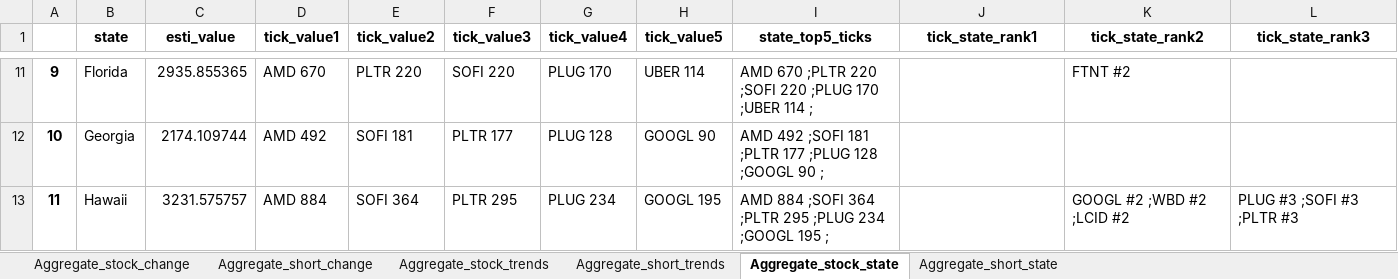
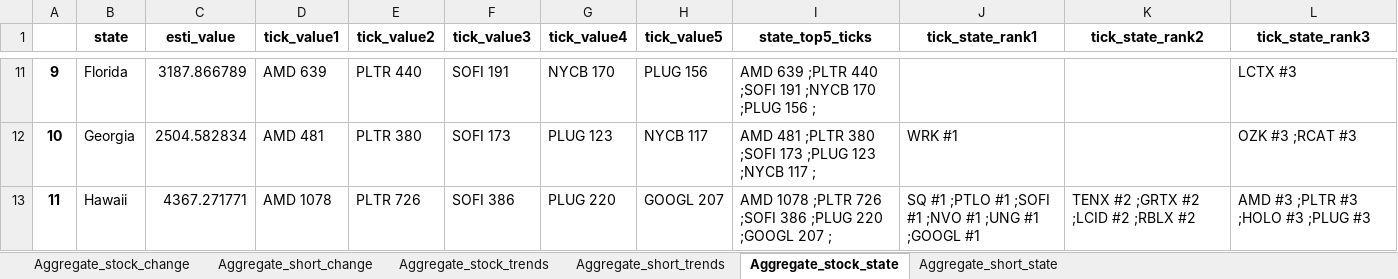
Before and after one commit to datasciencetemple/Trends, an Excel workbook: Aggregate_summaries.xlsx, sheet Aggregate_stock_state, drawn as a sheet; only a part is shown, gaps mark what is left out; values as stored, in another font and other column widths than the file's, no borders; the diff covers the shown part only; the diff names each change by its address in the sheet, - before the commit and + after, or states it on an @@ line.

```diff
--- a/Aggregate_summaries.xlsx (sheet Aggregate_stock_state)
+++ b/Aggregate_summaries.xlsx (sheet Aggregate_stock_state)
-C11 (esti_value): 2935.855365
+C11 (esti_value): 3187.866789
-D11 (tick_value1): AMD 670
+D11 (tick_value1): AMD 639
-E11 (tick_value2): PLTR 220
+E11 (tick_value2): PLTR 440
-F11 (tick_value3): SOFI 220
+F11 (tick_value3): SOFI 191
-G11 (tick_value4): PLUG 170
+G11 (tick_value4): NYCB 170
-H11 (tick_value5): UBER 114
+H11 (tick_value5): PLUG 156
-I11 (state_top5_ticks): AMD 670 ;PLTR 220 ;SOFI 220 ;PLUG 170 ;UBER 114 ;
+I11 (state_top5_ticks): AMD 639 ;PLTR 440 ;SOFI 191 ;NYCB 170 ;PLUG 156 ;
-K11 (tick_state_rank2): FTNT #2
+K11 (tick_state_rank2): (empty)
-L11 (tick_state_rank3): (empty)
+L11 (tick_state_rank3): LCTX #3
-C12 (esti_value): 2174.109744
+C12 (esti_value): 2504.582834
-D12 (tick_value1): AMD 492
+D12 (tick_value1): AMD 481
-E12 (tick_value2): SOFI 181
+E12 (tick_value2): PLTR 380
-F12 (tick_value3): PLTR 177
+F12 (tick_value3): SOFI 173
-G12 (tick_value4): PLUG 128
+G12 (tick_value4): PLUG 123
-H12 (tick_value5): GOOGL 90
+H12 (tick_value5): NYCB 117
-I12 (state_top5_ticks): AMD 492 ;SOFI 181 ;PLTR 177 ;PLUG 128 ;GOOGL 90 ;
+I12 (state_top5_ticks): AMD 481 ;PLTR 380 ;SOFI 173 ;PLUG 123 ;NYCB 117 ;
-J12 (tick_state_rank1): (empty)
+J12 (tick_state_rank1): WRK #1
-L12 (tick_state_rank3): (empty)
+L12 (tick_state_rank3): OZK #3 ;RCAT #3
-C13 (esti_value): 3231.575757
+C13 (esti_value): 4367.271771
-D13 (tick_value1): AMD 884
+D13 (tick_value1): AMD 1078
-E13 (tick_value2): SOFI 364
+E13 (tick_value2): PLTR 726
-F13 (tick_value3): PLTR 295
+F13 (tick_value3): SOFI 386
-G13 (tick_value4): PLUG 234
+G13 (tick_value4): PLUG 220
-H13 (tick_value5): GOOGL 195
+H13 (tick_value5): GOOGL 207
-I13 (state_top5_ticks): AMD 884 ;SOFI 364 ;PLTR 295 ;PLUG 234 ;GOOGL 195 ;
+I13 (state_top5_ticks): AMD 1078 ;PLTR 726 ;SOFI 386 ;PLUG 220 ;GOOGL 207 ;
-J13 (tick_state_rank1): (empty)
+J13 (tick_state_rank1): SQ #1 ;PTLO #1 ;SOFI #1 ;NVO #1 ;UNG #1 ;GOOGL #1
-K13 (tick_state_rank2): GOOGL #2 ;WBD #2 ;LCID #2
+K13 (tick_state_rank2): TENX #2 ;GRTX #2 ;LCID #2 ;RBLX #2
-L13 (tick_state_rank3): PLUG #3 ;SOFI #3 ;PLTR #3
+L13 (tick_state_rank3): AMD #3 ;PLTR #3 ;HOLO #3 ;PLUG #3
```
Also changed, not shown: 428 edited cells elsewhere in this sheet, sheet Aggregate_stock_trends, sheet Aggregate_short_trends, sheet Aggregate_stock_change, sheet Aggregate_short_change, sheet Aggregate_short_state.
